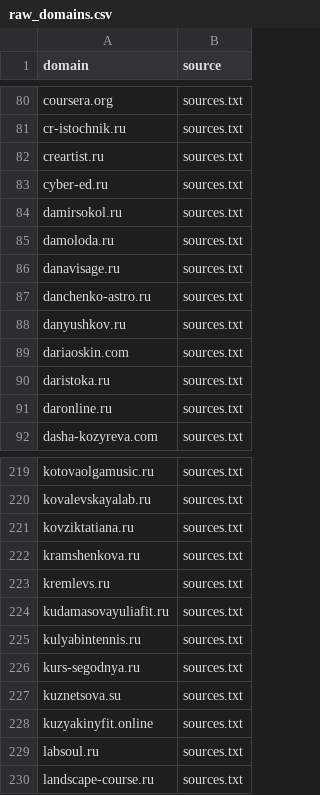
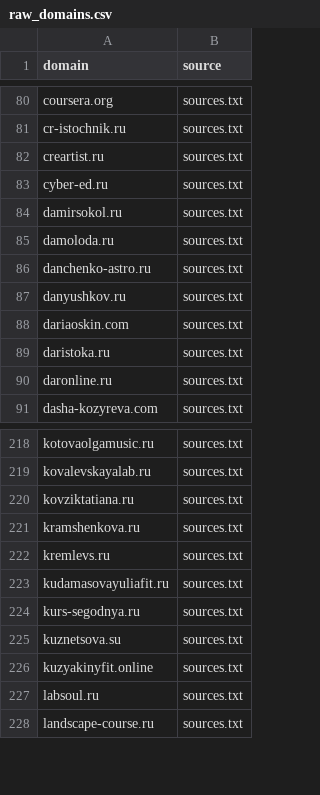
Before and after one commit to xlollypop22/rf-online-schools-registry., a CSV file: data/raw_domains.csv, drawn as a sheet; only a part is shown, gaps mark what is left out.

```diff
--- a/data/raw_domains.csv
+++ b/data/raw_domains.csv
@@ -85,3 +85,2 @@ damirsokol.ru,sources.txt
 damoloda.ru,sources.txt
-danavisage.ru,sources.txt
 danchenko-astro.ru,sources.txt
@@ -224,3 +223,2 @@ kremlevs.ru,sources.txt
 kudamasovayuliafit.ru,sources.txt
-kulyabintennis.ru,sources.txt
 kurs-segodnya.ru,sources.txt
```
Also changed, not shown: data/registry_enriched.csv, data/registry_final.csv.
